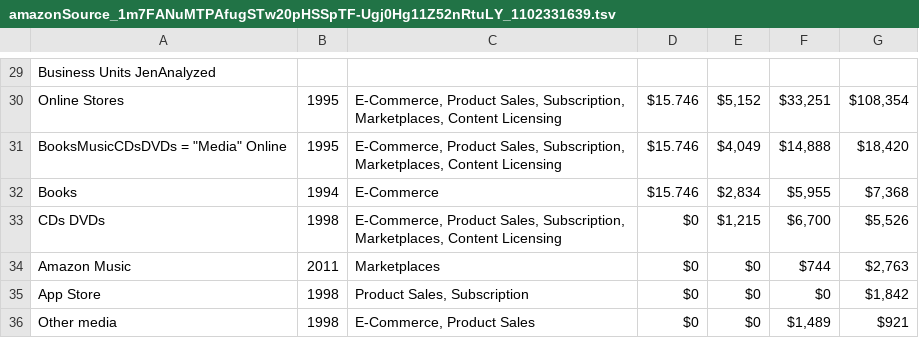
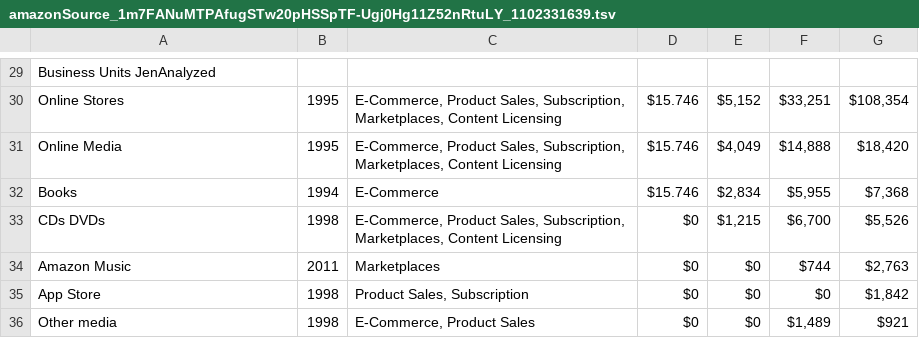
Before and after one commit to LazurasLong/UnityJS, a TSV file: UnityJS/Assets/StreamingAssets/sheets/amazonSource_1m7FANuMTPAfugSTw20pHSSpTF-Ugj0Hg11Z52nRtuLY_1102331639.tsv, drawn as a sheet; only a part is shown, gaps mark what is left out; the diff names each change by its address in the sheet, - before the commit and + after, or states it on an @@ line.

```diff
--- a/UnityJS/Assets/StreamingAssets/sheets/amazonSource_1m7FANuMTPAfugSTw20pHSSpTF-Ugj0Hg11Z52nRtuLY_1102331639.tsv
+++ b/UnityJS/Assets/StreamingAssets/sheets/amazonSource_1m7FANuMTPAfugSTw20pHSSpTF-Ugj0Hg11Z52nRtuLY_1102331639.tsv
-A31: BooksMusicCDsDVDs = "Media" Online
+A31: Online Media
```
Also changed, not shown: UnityJS/Assets/StreamingAssets/sheets/AMZN Fresh_1m7FANuMTPAfugSTw20pHSSpTF-Ugj0Hg11Z52nRtuLY_102511873.tsv, UnityJS/Assets/StreamingAssets/sheets/tiles_1nh8tlnanRaTmY8amABggxc0emaXCukCYR18EGddiC4w_1579247368.tsv, 12 other files.
